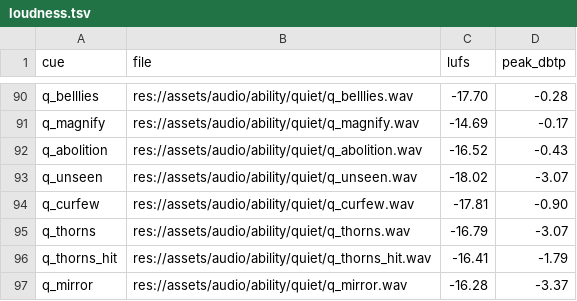
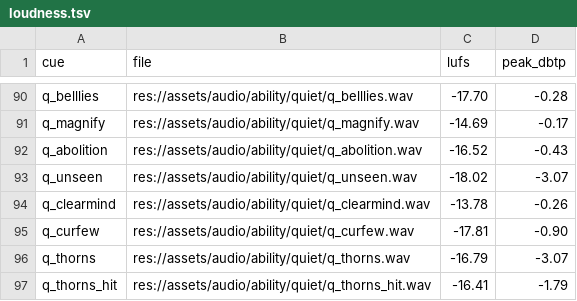
Before and after one commit to audoraemon/vfxProve, a TSV file: tools/audio/loudness.tsv, drawn as a sheet; only a part is shown, gaps mark what is left out; the shorter side is filled out with more unchanged rows; the diff names each change by its address in the sheet, - before the commit and + after, or states it on an @@ line.

```diff
--- a/tools/audio/loudness.tsv
+++ b/tools/audio/loudness.tsv
+row 94: q_clearmind | res://assets/audio/ability/quiet/q_clearmind.wav | -13.78 | -0.26
```
Also changed, not shown: 35 other files.
